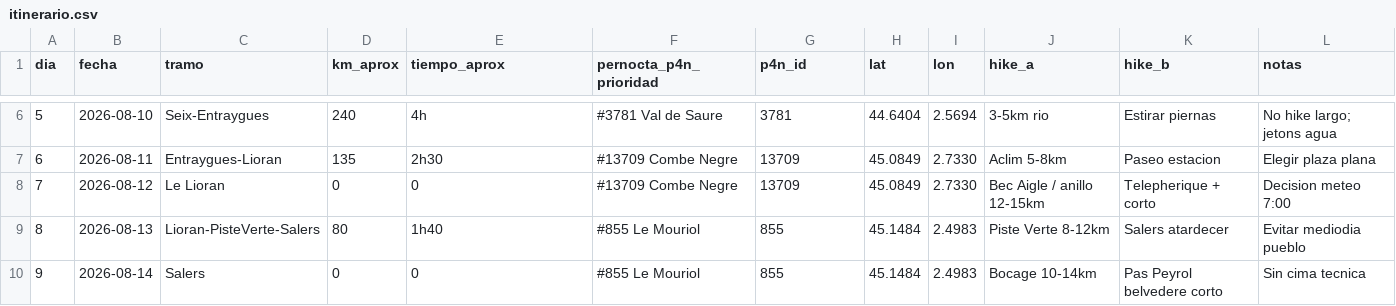
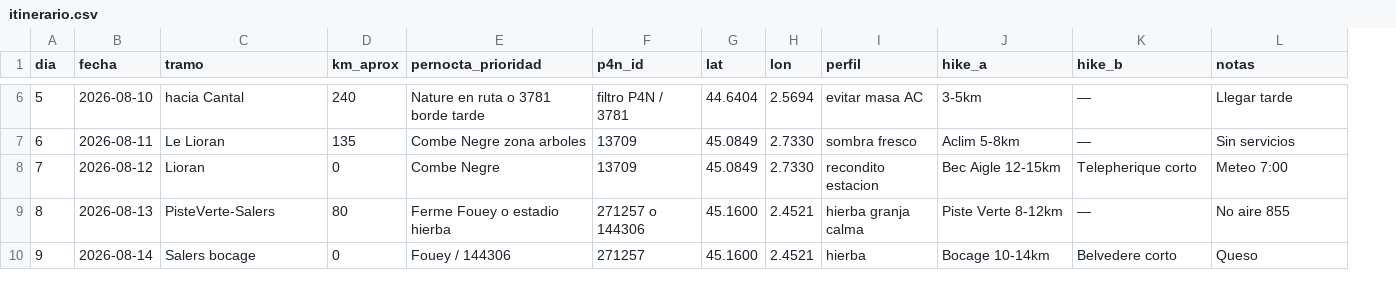
Before and after one commit to exxasens0/Dams-cli, a CSV file: ruta-camper-refugio-2026/itinerario.csv, drawn as a sheet; only a part is shown, gaps mark what is left out; removed rows and columns are numbered as before the commit, all else as after; the diff covers the shown part only; the diff names each change by its address in the sheet, - before the commit and + after, or states it on an @@ line.

```diff
--- a/ruta-camper-refugio-2026/itinerario.csv
+++ b/ruta-camper-refugio-2026/itinerario.csv
-column F (pernocta_p4n_prioridad), rows 6-10: #3781 Val de Saure | #13709 Combe Negre | #13709 Combe Negre | #855 Le Mouriol | #855 Le Mouriol
+column I (perfil), rows 6-10: evitar masa AC | sombra fresco | recondito estacion | hierba granja calma | hierba
-E1: tiempo_aprox
+E1: pernocta_prioridad
-C6 (tramo): Seix-Entraygues
+C6 (tramo): hacia Cantal
-E6 (pernocta_prioridad): 4h
+E6 (pernocta_prioridad): Nature en ruta o 3781 borde tarde
-F6 (p4n_id): 3781
+F6 (p4n_id): filtro P4N / 3781
-J6 (hike_a): 3-5km rio
+J6 (hike_a): 3-5km
-K6 (hike_b): Estirar piernas
+K6 (hike_b): —
-L6 (notas): No hike largo; jetons agua
+L6 (notas): Llegar tarde
-C7 (tramo): Entraygues-Lioran
+C7 (tramo): Le Lioran
-E7 (pernocta_prioridad): 2h30
+E7 (pernocta_prioridad): Combe Negre zona arboles
-K7 (hike_b): Paseo estacion
+K7 (hike_b): —
-L7 (notas): Elegir plaza plana
+L7 (notas): Sin servicios
-C8 (tramo): Le Lioran
+C8 (tramo): Lioran
-E8 (pernocta_prioridad): 0
+E8 (pernocta_prioridad): Combe Negre
-J8 (hike_a): Bec Aigle / anillo 12-15km
+J8 (hike_a): Bec Aigle 12-15km
-K8 (hike_b): Telepherique + corto
+K8 (hike_b): Telepherique corto
-L8 (notas): Decision meteo 7:00
+L8 (notas): Meteo 7:00
-C9 (tramo): Lioran-PisteVerte-Salers
+C9 (tramo): PisteVerte-Salers
-E9 (pernocta_prioridad): 1h40
+E9 (pernocta_prioridad): Ferme Fouey o estadio hierba
-F9 (p4n_id): 855
+F9 (p4n_id): 271257 o 144306
-G9:G10 (lat): 45.1484
+G9:G10 (lat): 45.1600
-H9:H10 (lon): 2.4983
+H9:H10 (lon): 2.4521
-K9 (hike_b): Salers atardecer
+K9 (hike_b): —
-L9 (notas): Evitar mediodia pueblo
+L9 (notas): No aire 855
-C10 (tramo): Salers
+C10 (tramo): Salers bocage
-E10 (pernocta_prioridad): 0
+E10 (pernocta_prioridad): Fouey / 144306
-F10 (p4n_id): 855
+F10 (p4n_id): 271257
-K10 (hike_b): Pas Peyrol belvedere corto
+K10 (hike_b): Belvedere corto
-L10 (notas): Sin cima tecnica
+L10 (notas): Queso
```
Also changed, not shown: 54 edited cells elsewhere in this file, 8 other files.
